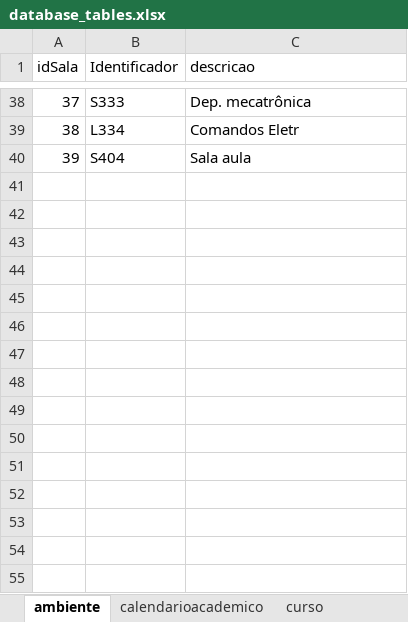
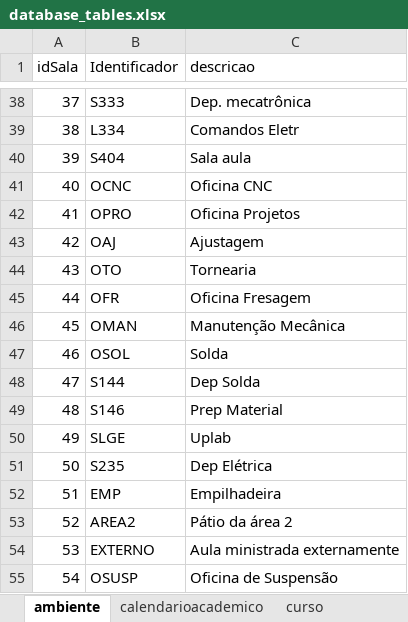
Before and after one commit to vinnydsstos/sistemas-SGFIC, an Excel workbook: Reports/database_tables.xlsx, sheet ambiente, drawn as a sheet; only a part is shown, gaps mark what is left out; values as stored, in another font and other column widths than the file's, no borders; the diff names each change by its address in the sheet, - before the commit and + after, or states it on an @@ line.

```diff
--- a/Reports/database_tables.xlsx (sheet ambiente)
+++ b/Reports/database_tables.xlsx (sheet ambiente)
+row 41: 40 | OCNC | Oficina CNC
+row 42: 41 | OPRO | Oficina Projetos
+row 43: 42 | OAJ | Ajustagem
+row 44: 43 | OTO | Tornearia
+row 45: 44 | OFR | Oficina Fresagem
+row 46: 45 | OMAN | Manutenção Mecânica
+row 47: 46 | OSOL | Solda
+row 48: 47 | S144 | Dep Solda
+row 49: 48 | S146 | Prep Material
+row 50: 49 | SLGE | Uplab
+row 51: 50 | S235 | Dep Elétrica
+row 52: 51 | EMP | Empilhadeira
+row 53: 52 | AREA2 | Pátio da área 2
+row 54: 53 | EXTERNO | Aula ministrada externamente
+row 55: 54 | OSUSP | Oficina de Suspensão
```
Also changed, not shown: sheet encontro, sheet turma, sheet docente, sheet curso, 22 other files.
